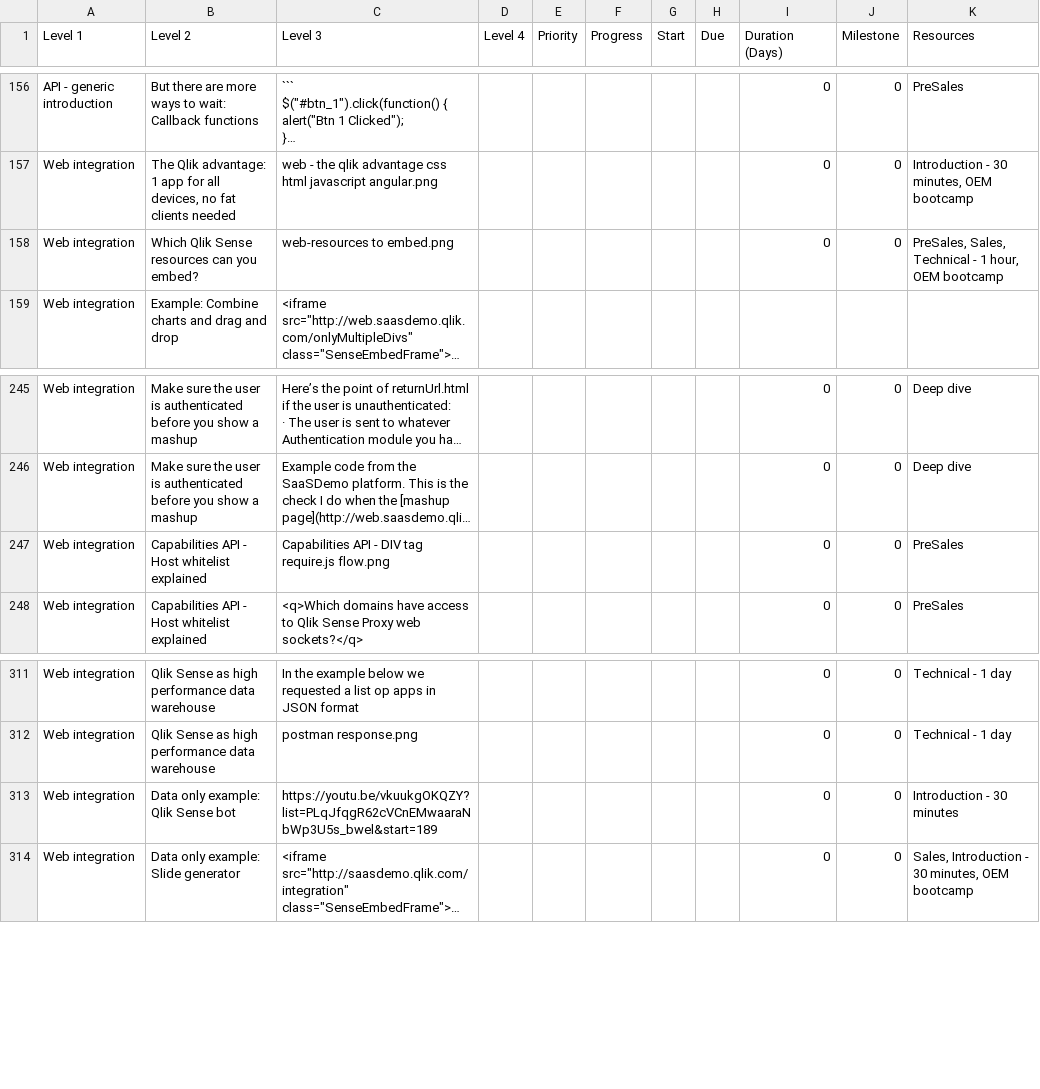
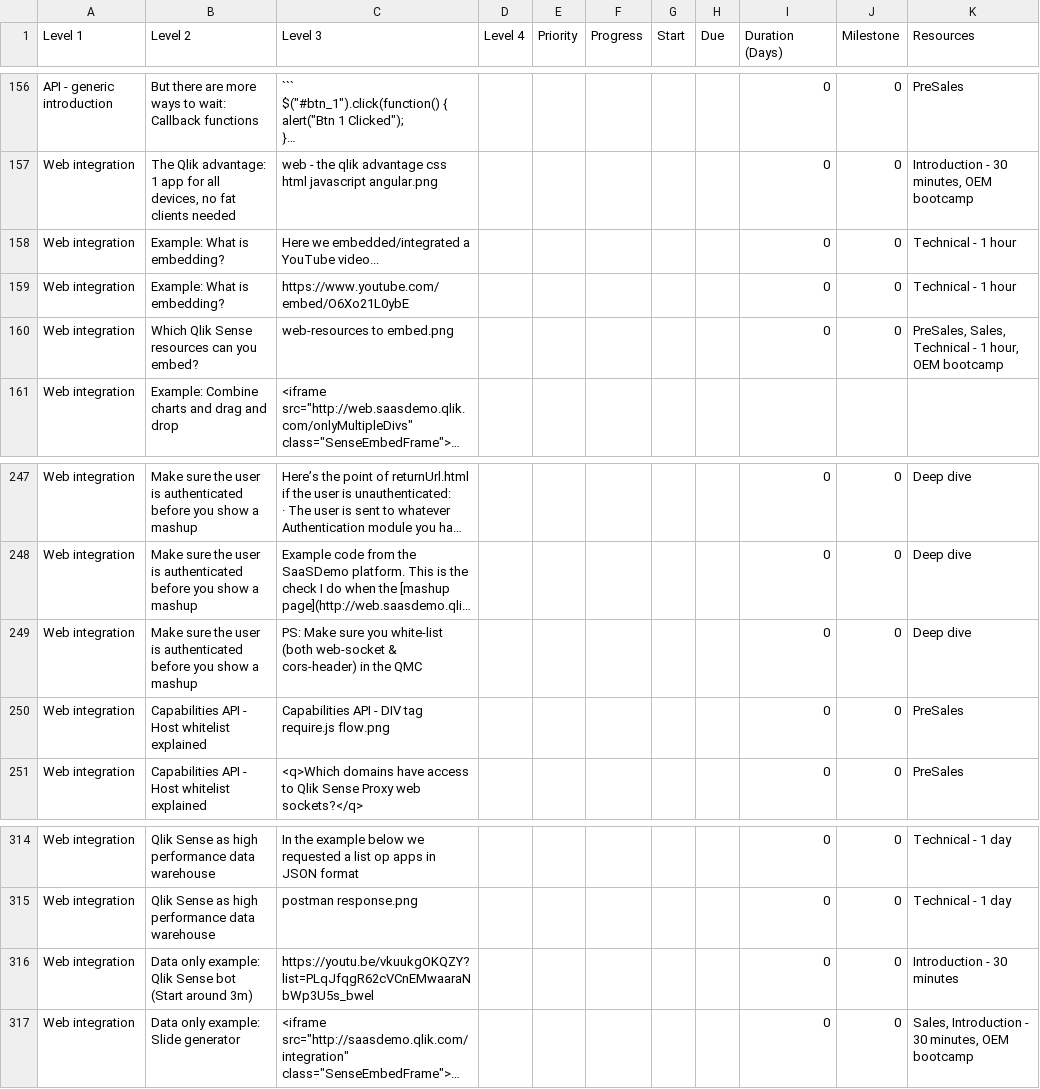
Before and after one commit to QHose/QRSMeteor, a CSV file: Sense Demo materials/SaaS presentation input.csv, drawn as a sheet; only a part is shown, gaps mark what is left out; long unchanged cells end in …; addresses are those after the commit; the diff names each change by its address in the sheet, - before the commit and + after, or states it on an @@ line.

```diff
--- a/Sense Demo materials/SaaS presentation input.csv
+++ b/Sense Demo materials/SaaS presentation input.csv
+row 158: Web integration | Example: What is embedding? | Here we embedded/integrated a YouTube video... |  |  |  |  |  | 0 | 0 | Technical - 1 hour
+row 159: Web integration | Example: What is embedding? | https://www.youtube.com/embed/O6Xo21L0ybE |  |  |  |  |  | 0 | 0 | Technical - 1 hour
+row 249: Web integration | Make sure the user is authenticated before you show a mashup | PS: Make sure you white-list (both web-socket & cors-header) in the QMC |  |  |  |  |  | 0 | 0 | Deep dive
-B316 (Level 2): Data only example: Qlik Sense bot
+B316 (Level 2): Data only example: Qlik Sense bot (Start around 3m)
-C316 (Level 3): https://youtu.be/vkuukgOKQZY?list=PLqJfqgR62cVCnEMwaaraNbWp3U5s_bwel&start=189
+C316 (Level 3): https://youtu.be/vkuukgOKQZY?list=PLqJfqgR62cVCnEMwaaraNbWp3U5s_bwel
```
Also changed, not shown: 3 other files.
